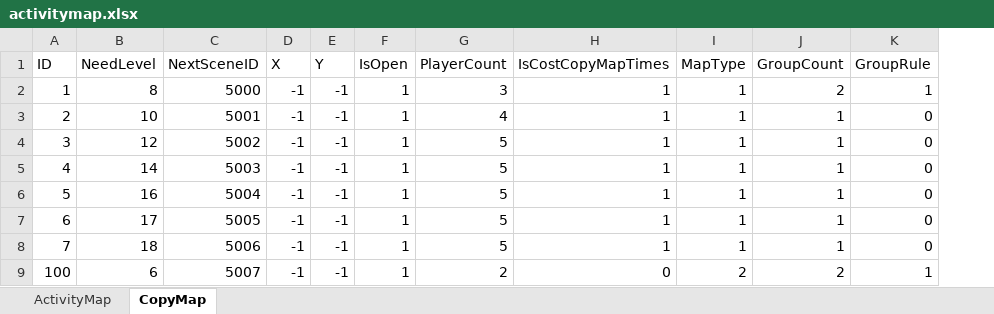
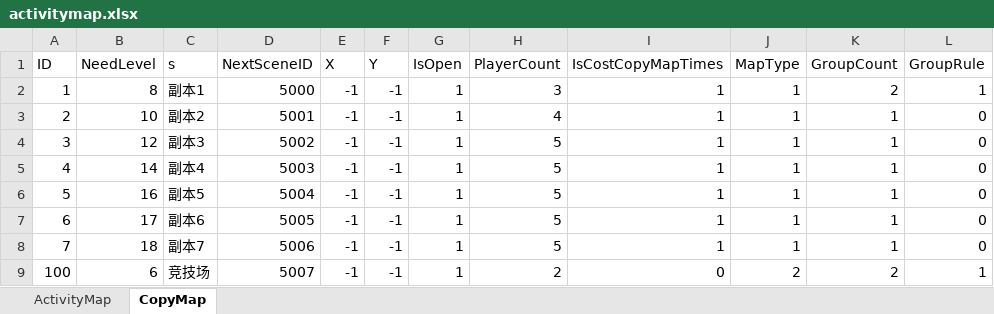
Before and after one commit to idtek/dotanet, an Excel workbook: bin/conf/activitymap.xlsx, sheet CopyMap, drawn as a sheet; values as stored, in another font and other column widths than the file's, no borders; the diff names each change by its address in the sheet, - before the commit and + after, or states it on an @@ line.

```diff
--- a/bin/conf/activitymap.xlsx (sheet CopyMap)
+++ b/bin/conf/activitymap.xlsx (sheet CopyMap)
+column C (s), rows 2-9: 副本1 | 副本2 | 副本3 | 副本4 | 副本5 | 副本6 | 副本7 | 竞技场
```
Also changed, not shown: sheet ActivityMap, bin/conf/item.xlsx, bin/conf/level.xlsx, 16 other files.
